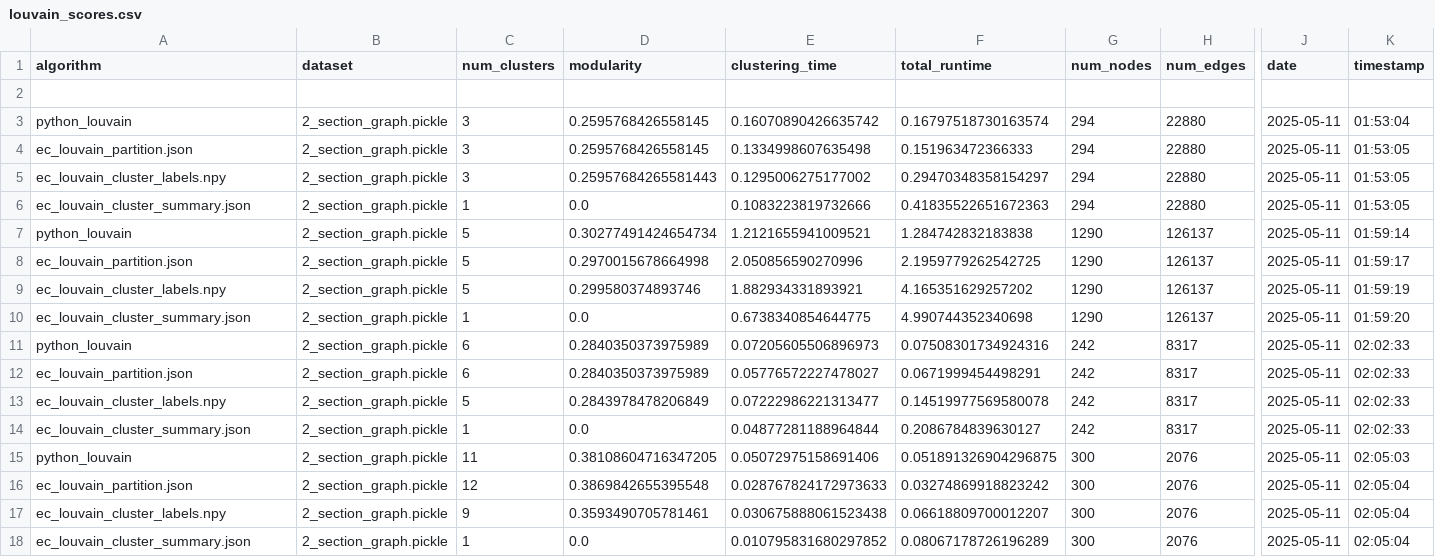
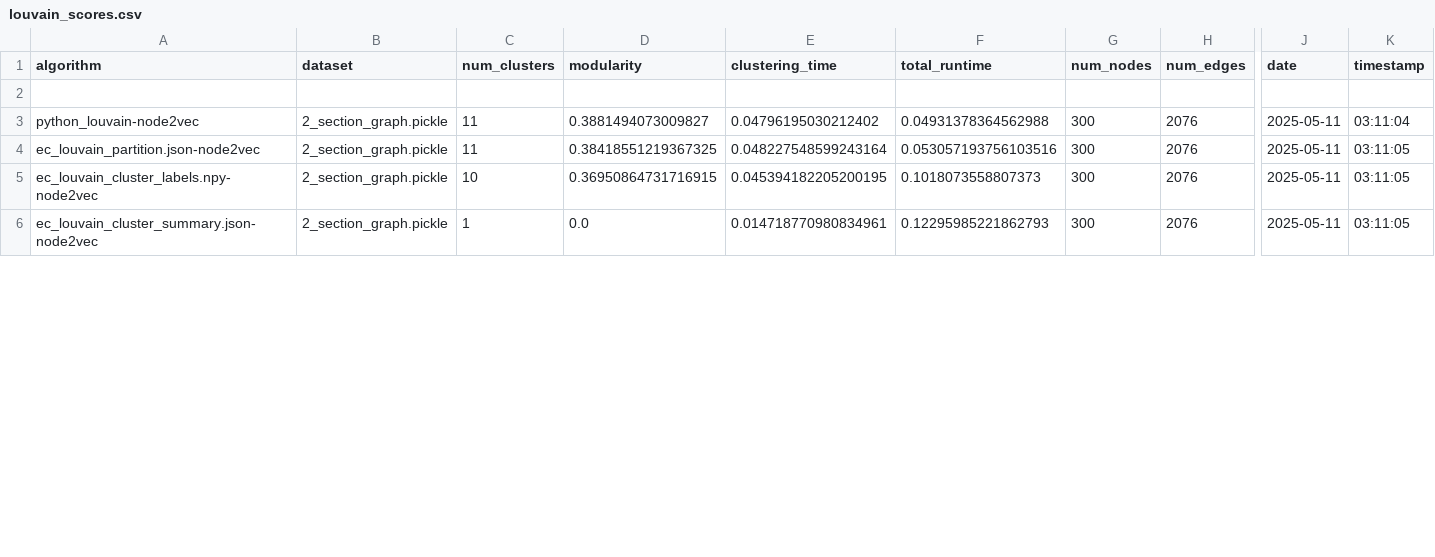
Before and after one commit to devarashs/EC-h-Louvain, a CSV file: src/results/louvain_scores.csv, drawn as a sheet; only a part is shown, gaps mark what is left out; removed rows and columns are numbered as before the commit, all else as after; rows hold the shown columns only; the diff covers the shown part only; the diff names each change by its address in the sheet, - before the commit and + after, or states it on an @@ line.

Commit message:
test : results_300_he dataset node2vec & deepwalk

```diff
--- a/src/results/louvain_scores.csv
+++ b/src/results/louvain_scores.csv
-row 3: python_louvain | 2_section_graph.pickle | 3 | 0.2595768426558145 | 0.16070890426635742 | 0.16797518730163574 | 294 | 22880 | 2025-05-11 | 01:53:04
-row 4: ec_louvain_partition.json | 2_section_graph.pickle | 3 | 0.2595768426558145 | 0.1334998607635498 | 0.151963472366333 | 294 | 22880 | 2025-05-11 | 01:53:05
-row 5: ec_louvain_cluster_labels.npy | 2_section_graph.pickle | 3 | 0.25957684265581443 | 0.1295006275177002 | 0.29470348358154297 | 294 | 22880 | 2025-05-11 | 01:53:05
-row 6: ec_louvain_cluster_summary.json | 2_section_graph.pickle | 1 | 0.0 | 0.1083223819732666 | 0.41835522651672363 | 294 | 22880 | 2025-05-11 | 01:53:05
-row 7: python_louvain | 2_section_graph.pickle | 5 | 0.30277491424654734 | 1.2121655941009521 | 1.284742832183838 | 1290 | 126137 | 2025-05-11 | 01:59:14
-row 8: ec_louvain_partition.json | 2_section_graph.pickle | 5 | 0.2970015678664998 | 2.050856590270996 | 2.1959779262542725 | 1290 | 126137 | 2025-05-11 | 01:59:17
-row 9: ec_louvain_cluster_labels.npy | 2_section_graph.pickle | 5 | 0.299580374893746 | 1.882934331893921 | 4.165351629257202 | 1290 | 126137 | 2025-05-11 | 01:59:19
-row 10: ec_louvain_cluster_summary.json | 2_section_graph.pickle | 1 | 0.0 | 0.6738340854644775 | 4.990744352340698 | 1290 | 126137 | 2025-05-11 | 01:59:20
-row 11: python_louvain | 2_section_graph.pickle | 6 | 0.2840350373975989 | 0.07205605506896973 | 0.07508301734924316 | 242 | 8317 | 2025-05-11 | 02:02:33
-row 12: ec_louvain_partition.json | 2_section_graph.pickle | 6 | 0.2840350373975989 | 0.05776572227478027 | 0.0671999454498291 | 242 | 8317 | 2025-05-11 | 02:02:33
-row 13: ec_louvain_cluster_labels.npy | 2_section_graph.pickle | 5 | 0.2843978478206849 | 0.07222986221313477 | 0.14519977569580078 | 242 | 8317 | 2025-05-11 | 02:02:33
-row 14: ec_louvain_cluster_summary.json | 2_section_graph.pickle | 1 | 0.0 | 0.04877281188964844 | 0.2086784839630127 | 242 | 8317 | 2025-05-11 | 02:02:33
-A3 (algorithm): python_louvain
+A3 (algorithm): python_louvain-node2vec
-D3 (modularity): 0.38108604716347205
+D3 (modularity): 0.3881494073009827
-E3 (clustering_time): 0.05072975158691406
+E3 (clustering_time): 0.04796195030212402
-F3 (total_runtime): 0.051891326904296875
+F3 (total_runtime): 0.04931378364562988
-K3 (timestamp): 02:05:03
+K3 (timestamp): 03:11:04
-A4 (algorithm): ec_louvain_partition.json
+A4 (algorithm): ec_louvain_partition.json-node2vec
-C4 (num_clusters): 12
+C4 (num_clusters): 11
-D4 (modularity): 0.3869842655395548
+D4 (modularity): 0.38418551219367325
-E4 (clustering_time): 0.028767824172973633
+E4 (clustering_time): 0.048227548599243164
-F4 (total_runtime): 0.03274869918823242
+F4 (total_runtime): 0.053057193756103516
-K4:K6 (timestamp): 02:05:04
+K4:K6 (timestamp): 03:11:05
-A5 (algorithm): ec_louvain_cluster_labels.npy
+A5 (algorithm): ec_louvain_cluster_labels.npy-node2vec
-C5 (num_clusters): 9
+C5 (num_clusters): 10
-D5 (modularity): 0.3593490705781461
+D5 (modularity): 0.36950864731716915
-E5 (clustering_time): 0.030675888061523438
+E5 (clustering_time): 0.045394182205200195
-F5 (total_runtime): 0.06618809700012207
+F5 (total_runtime): 0.1018073558807373
-A6 (algorithm): ec_louvain_cluster_summary.json
+A6 (algorithm): ec_louvain_cluster_summary.json-node2vec
-E6 (clustering_time): 0.010795831680297852
+E6 (clustering_time): 0.014718770980834961
-F6 (total_runtime): 0.08067178726196289
+F6 (total_runtime): 0.12295985221862793
```
Also changed, not shown: 17 edited cells elsewhere in this file, src/results/partitions_scores.csv, 56 other files.
